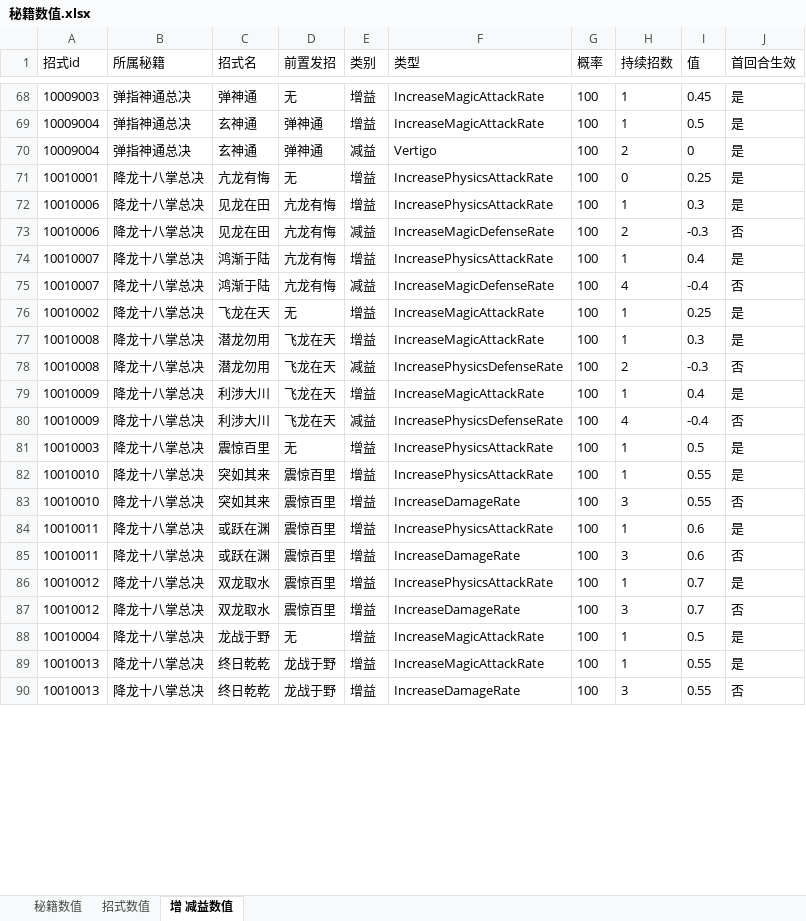
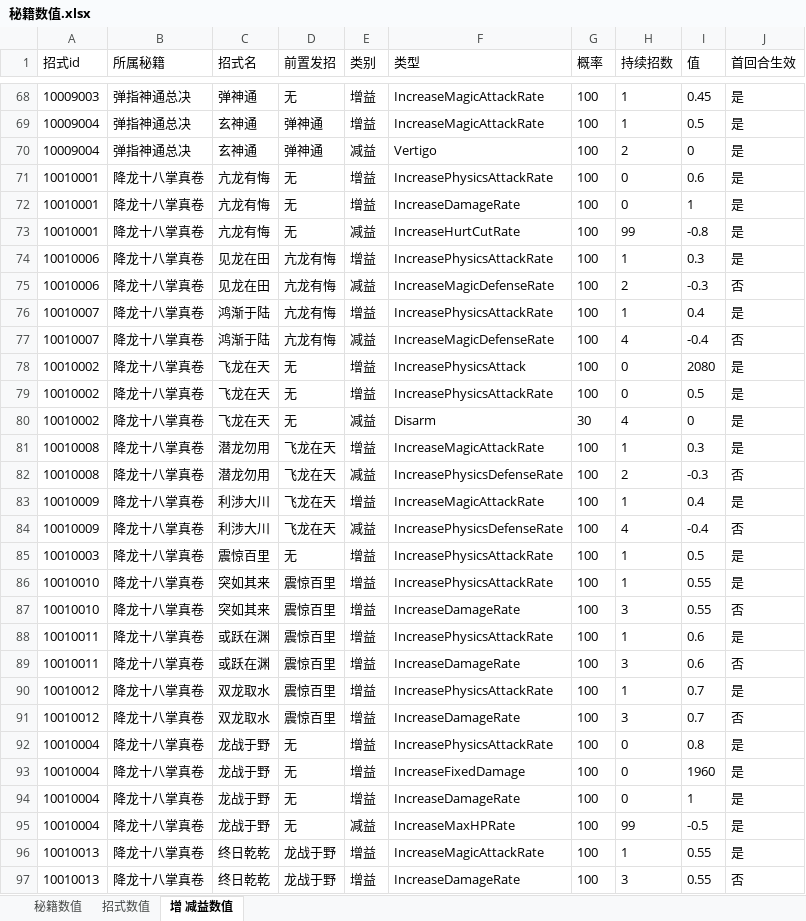
Before and after one commit to zhaoguo20002/MyWuXia, an Excel workbook: docs/秘籍数值.xlsx, sheet 增 减益数值, drawn as a sheet; only a part is shown, gaps mark what is left out; values as stored, in another font and other column widths than the file's, no borders; addresses are those after the commit; the diff covers the shown part only; the diff names each change by its address in the sheet, - before the commit and + after, or states it on an @@ line.

```diff
--- a/docs/秘籍数值.xlsx (sheet 增 减益数值)
+++ b/docs/秘籍数值.xlsx (sheet 增 减益数值)
-B71 (所属秘籍): 降龙十八掌总决
+B71 (所属秘籍): 降龙十八掌真卷
-I71 (值): 0.25
+I71 (值): 0.6
+row 72: 10010001 | 降龙十八掌真卷 | 亢龙有悔 | 无 | 增益 | IncreaseDamageRate | 100 | 0 | 1 | 是
+row 73: 10010001 | 降龙十八掌真卷 | 亢龙有悔 | 无 | 减益 | IncreaseHurtCutRate | 100 | 99 | -0.8 | 是
-B74:B77 (所属秘籍): 降龙十八掌总决
+B74:B77 (所属秘籍): 降龙十八掌真卷
+row 78: 10010002 | 降龙十八掌真卷 | 飞龙在天 | 无 | 增益 | IncreasePhysicsAttack | 100 | 0 | 2080 | 是
-B79 (所属秘籍): 降龙十八掌总决
+B79 (所属秘籍): 降龙十八掌真卷
-F79 (类型): IncreaseMagicAttackRate
+F79 (类型): IncreasePhysicsAttackRate
-H79 (持续招数): 1
+H79 (持续招数): 0
-I79 (值): 0.25
+I79 (值): 0.5
+row 80: 10010002 | 降龙十八掌真卷 | 飞龙在天 | 无 | 减益 | Disarm | 30 | 4 | 0 | 是
-B81:B92 (所属秘籍): 降龙十八掌总决
+B81:B92 (所属秘籍): 降龙十八掌真卷
-F92 (类型): IncreaseMagicAttackRate
+F92 (类型): IncreasePhysicsAttackRate
-H92 (持续招数): 1
+H92 (持续招数): 0
-I92 (值): 0.5
+I92 (值): 0.8
+row 93: 10010004 | 降龙十八掌真卷 | 龙战于野 | 无 | 增益 | IncreaseFixedDamage | 100 | 0 | 1960 | 是
+row 94: 10010004 | 降龙十八掌真卷 | 龙战于野 | 无 | 增益 | IncreaseDamageRate | 100 | 0 | 1 | 是
+row 95: 10010004 | 降龙十八掌真卷 | 龙战于野 | 无 | 减益 | IncreaseMaxHPRate | 100 | 99 | -0.5 | 是
-B96:B97 (所属秘籍): 降龙十八掌总决
+B96:B97 (所属秘籍): 降龙十八掌真卷
```
Also changed, not shown: 6 added rows and 26 edited cells elsewhere in this sheet, sheet 秘籍数值, sheet 招式数值, docs/兵器数值.xlsx, docs/数值平衡.xlsx, 9 other files.
